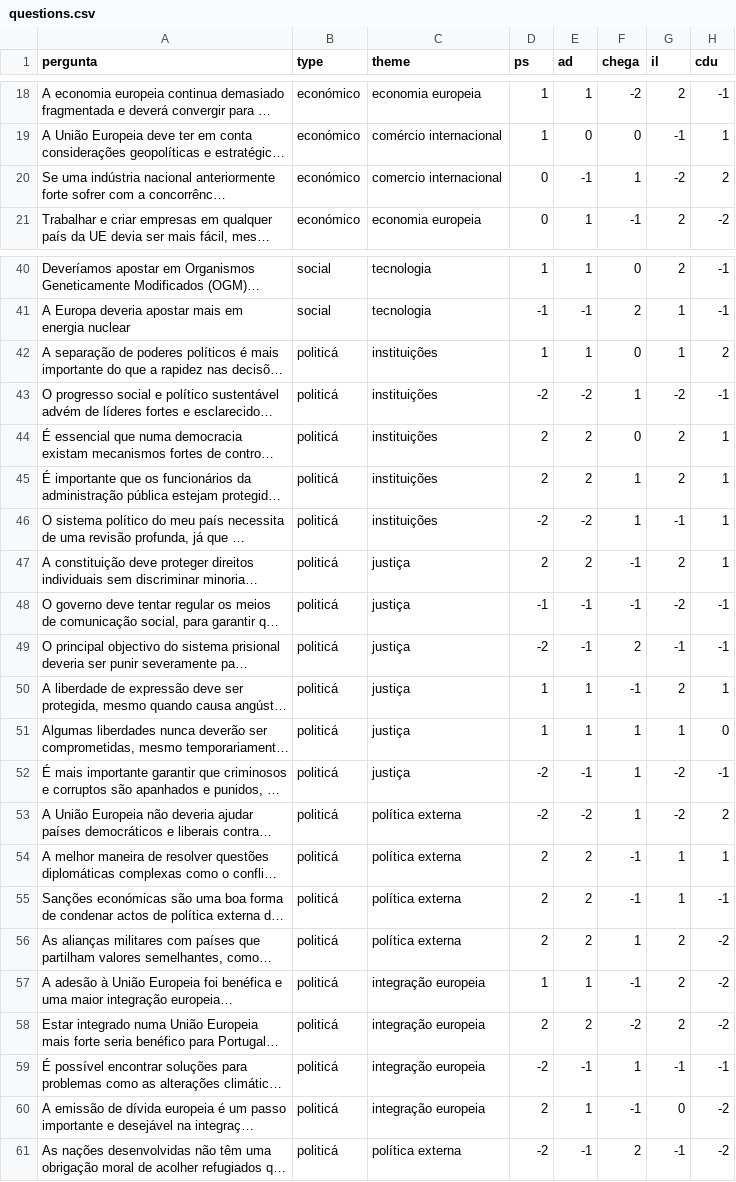
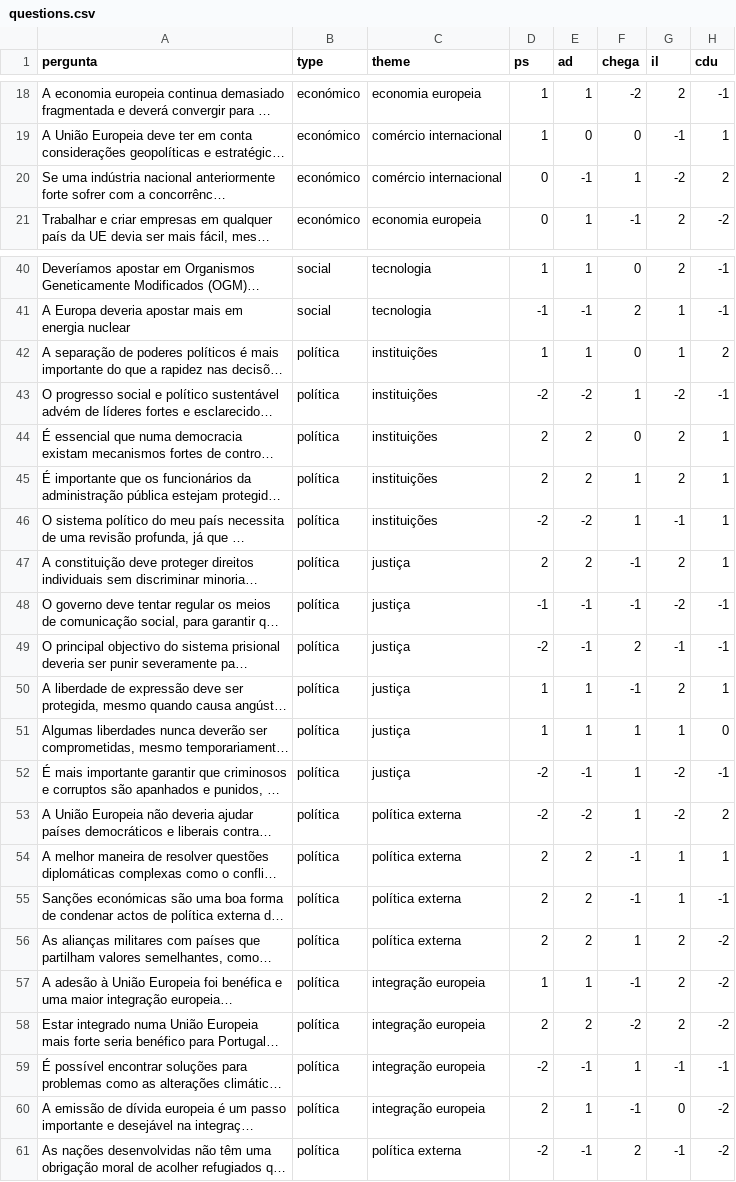
Before and after one commit to votimetro/webapp, a CSV file: questions.csv, drawn as a sheet; only a part is shown, gaps mark what is left out; long unchanged cells end in …; the diff names each change by its address in the sheet, - before the commit and + after, or states it on an @@ line.

```diff
--- a/questions.csv
+++ b/questions.csv
-C20 (theme): comercio internacional
+C20 (theme): comércio internacional
-B42:B61 (type): politicá
+B42:B61 (type): política
```
Also changed, not shown: party_info.csv, 23 other files.
